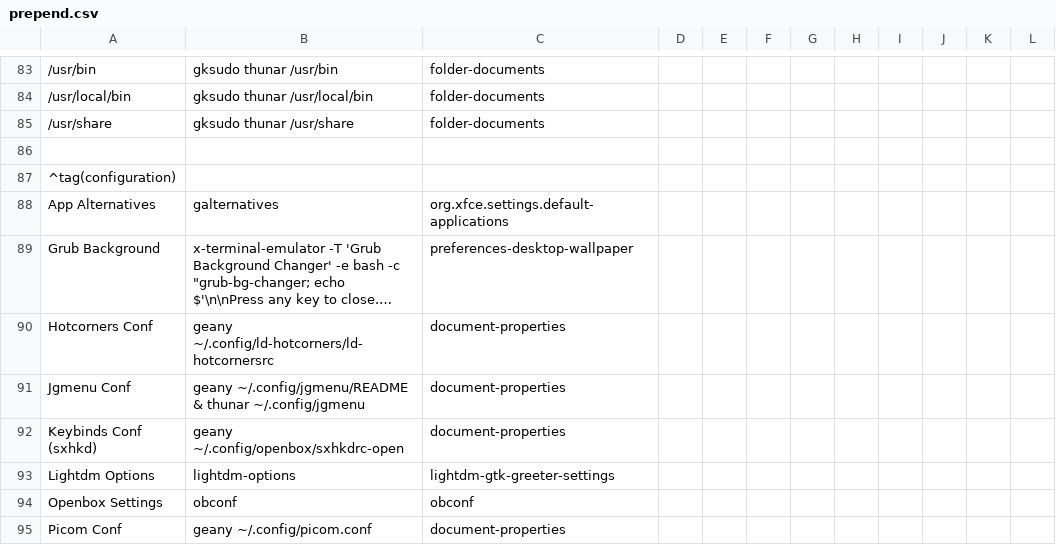
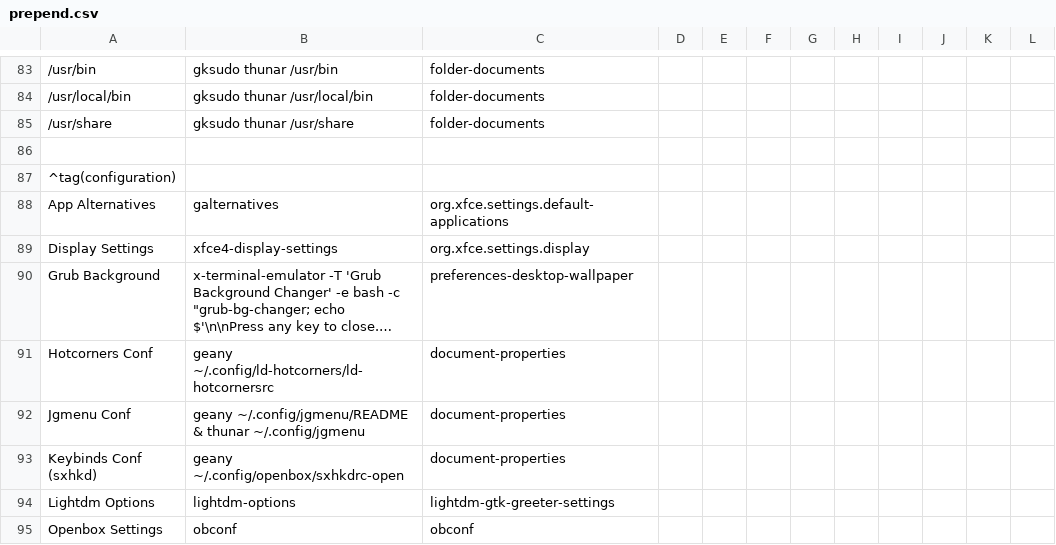
Before and after one commit to sleekmason/Lilidog-Trixie, a CSV file: config/includes.chroot_after_packages/etc/skel/.config/jgmenu/prepend.csv, drawn as a sheet; only a part is shown, gaps mark what is left out; the shorter side is filled out with more unchanged rows; long unchanged cells end in …; the diff names each change by its address in the sheet, - before the commit and + after, or states it on an @@ line.

Commit message:
Added xfce4-display-settings to menu.

```diff
--- a/config/includes.chroot_after_packages/etc/skel/.config/jgmenu/prepend.csv
+++ b/config/includes.chroot_after_packages/etc/skel/.config/jgmenu/prepend.csv
+row 89: Display Settings | xfce4-display-settings | org.xfce.settings.display
```
Also changed, not shown: 12 other files.
